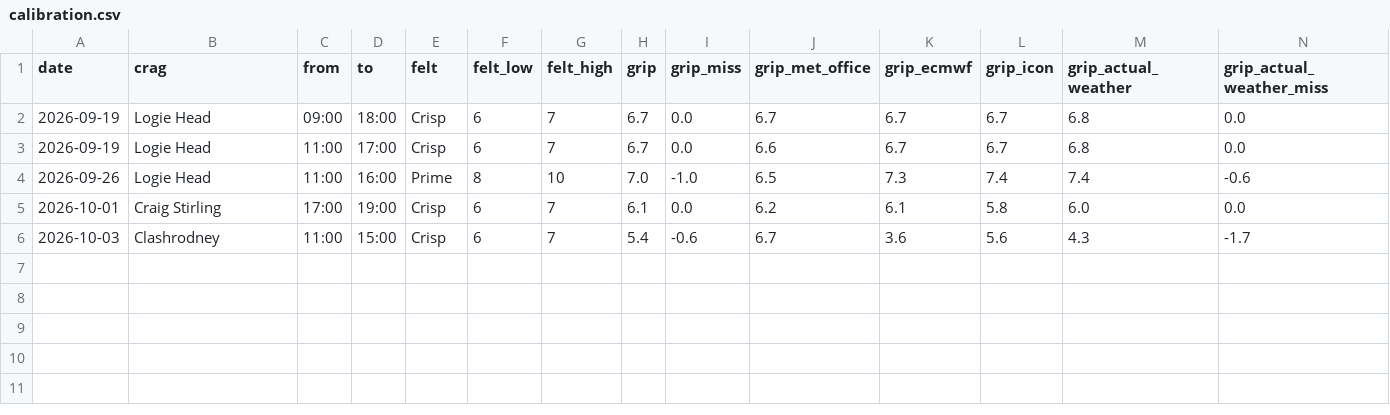
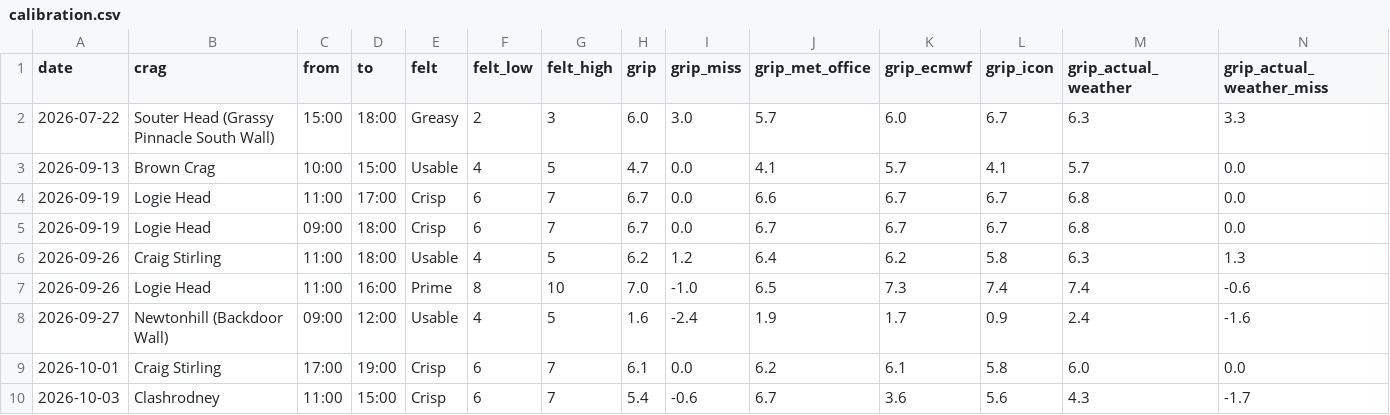
Before and after one commit to stevewallsmountain/grip, a CSV file: calibration.csv, drawn as a sheet; only a part is shown; rows hold the shown columns only; the diff names each change by its address in the sheet, - before the commit and + after, or states it on an @@ line.

```diff
--- a/calibration.csv
+++ b/calibration.csv
+row 2: 2026-07-22 | Souter Head (Grassy Pinnacle South Wall) | 15:00 | 18:00 | Greasy | 2 | 3 | 6.0 | 3.0 | 5.7 | 6.0 | 6.7 | 6.3 | 3.3
+row 3: 2026-09-13 | Brown Crag | 10:00 | 15:00 | Usable | 4 | 5 | 4.7 | 0.0 | 4.1 | 5.7 | 4.1 | 5.7 | 0.0
@@ row 3 moved to row 4: 2026-09-19 @@
+row 6: 2026-09-26 | Craig Stirling | 11:00 | 18:00 | Usable | 4 | 5 | 6.2 | 1.2 | 6.4 | 6.2 | 5.8 | 6.3 | 1.3
+row 8: 2026-09-27 | Newtonhill (Backdoor Wall) | 09:00 | 12:00 | Usable | 4 | 5 | 1.6 | -2.4 | 1.9 | 1.7 | 0.9 | 2.4 | -1.6
```
Also changed, not shown: 1 other file.
